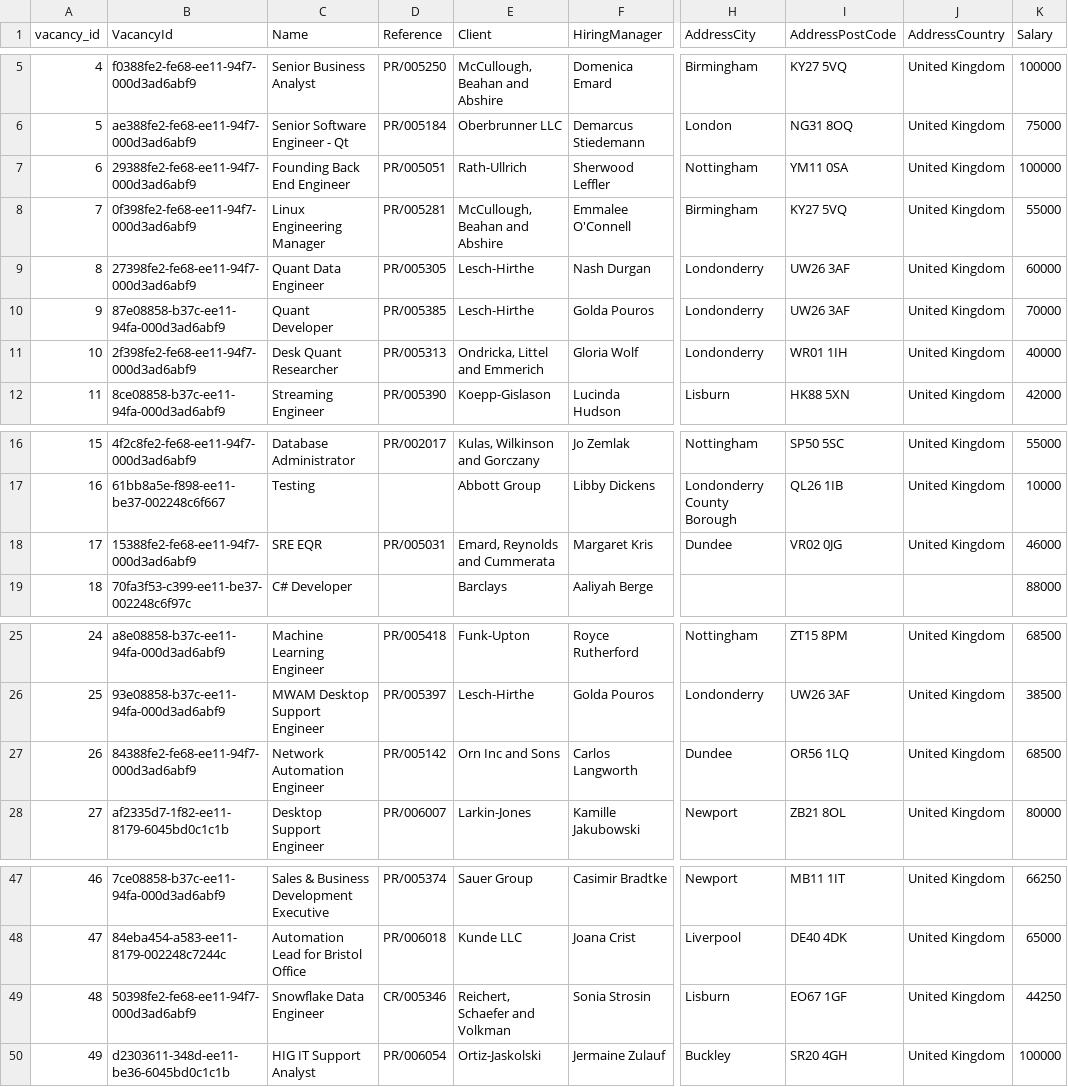
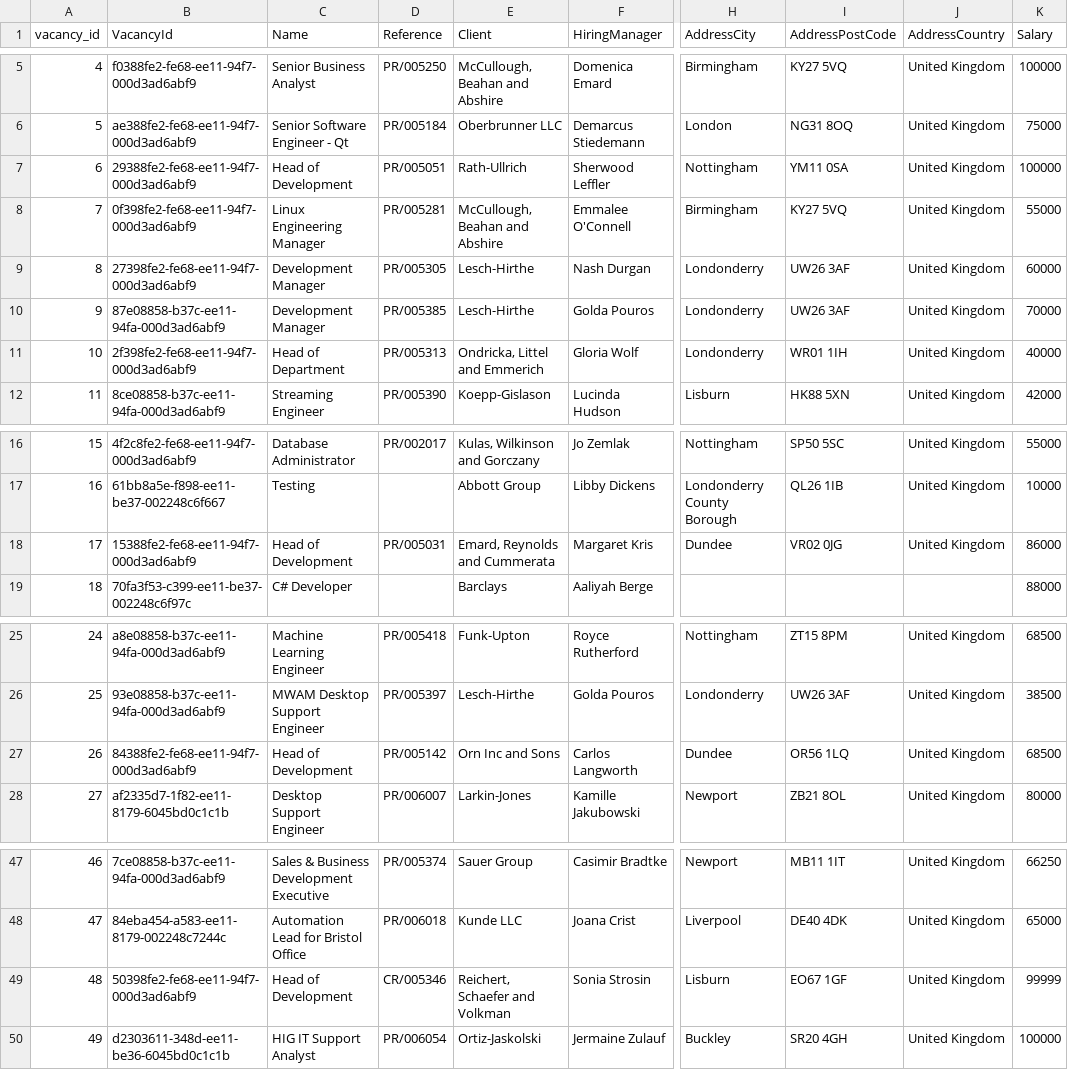
Before and after one commit to dazology/dataset, a CSV file: v.csv, drawn as a sheet; only a part is shown, gaps mark what is left out; the diff names each change by its address in the sheet, - before the commit and + after, or states it on an @@ line.

Commit message:
Update v.csv

```diff
--- a/v.csv
+++ b/v.csv
-C7 (Name): Founding Back End Engineer
+C7 (Name): Head of Development
-C9 (Name): Quant Data Engineer
+C9 (Name): Development Manager
-C10 (Name): Quant Developer
+C10 (Name): Development Manager
-C11 (Name): Desk Quant Researcher
+C11 (Name): Head of Department
-C18 (Name): SRE EQR
+C18 (Name): Head of Development
-K18 (Salary): 46000
+K18 (Salary): 86000
-C27 (Name): Network Automation Engineer
+C27 (Name): Head of Development
-C49 (Name): Snowflake Data Engineer
+C49 (Name): Head of Development
-K49 (Salary): 44250
+K49 (Salary): 99999
```
